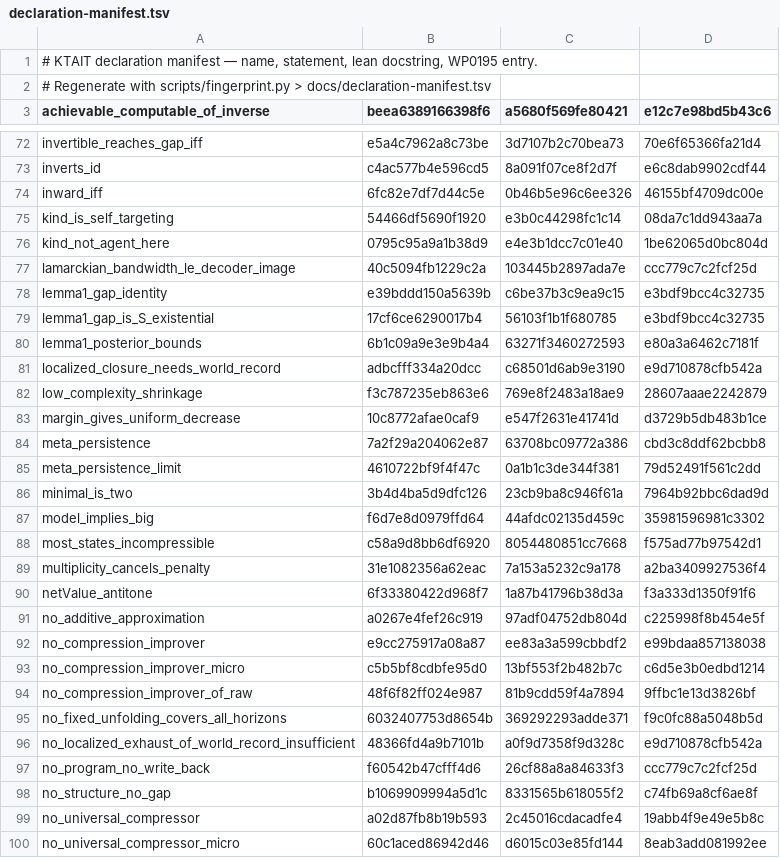
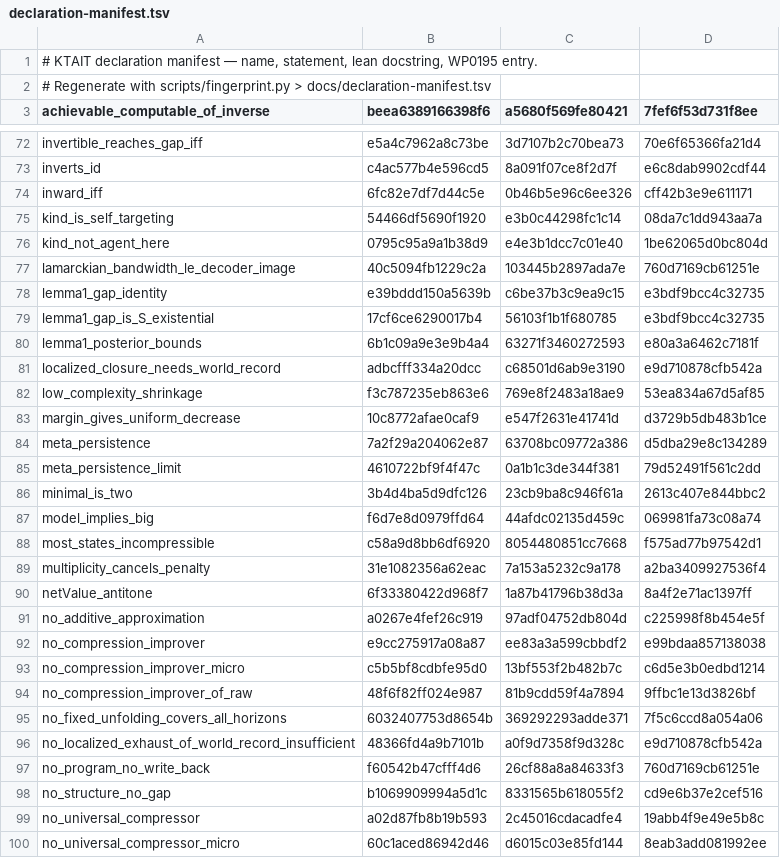
Before and after one commit to giulioruffini/KTAIT, a TSV file: docs/declaration-manifest.tsv, drawn as a sheet; only a part is shown, gaps mark what is left out; the diff covers the shown part only.

```diff
--- a/docs/declaration-manifest.tsv
+++ b/docs/declaration-manifest.tsv
@@ -2,2 +2,2 @@
 # Regenerate with scripts/fingerprint.py > docs/declaration-manifest.tsv
-achievable_computable_of_inverse	beea6389166398f6	a5680f569fe80421	e12c7e98bd5b43c6
+achievable_computable_of_inverse	beea6389166398f6	a5680f569fe80421	7fef6f53d731f8ee
@@ -73,6 +73,6 @@ invertible_reaches_gap_iff	e5a4c7962a8c73be	3d7107b2c70bea73	70e6f65366fa21d4
 inverts_id	c4ac577b4e596cd5	8a091f07ce8f2d7f	e6c8dab9902cdf44
-inward_iff	6fc82e7df7d44c5e	0b46b5e96c6ee326	46155bf4709dc00e
+inward_iff	6fc82e7df7d44c5e	0b46b5e96c6ee326	cff42b3e9e611171
 kind_is_self_targeting	54466df5690f1920	e3b0c44298fc1c14	08da7c1dd943aa7a
 kind_not_agent_here	0795c95a9a1b38d9	e4e3b1dcc7c01e40	1be62065d0bc804d
-lamarckian_bandwidth_le_decoder_image	40c5094fb1229c2a	103445b2897ada7e	ccc779c7c2fcf25d
+lamarckian_bandwidth_le_decoder_image	40c5094fb1229c2a	103445b2897ada7e	760d7169cb61251e
 lemma1_gap_identity	e39bddd150a5639b	c6be37b3c9ea9c15	e3bdf9bcc4c32735
@@ -81,11 +81,11 @@ lemma1_posterior_bounds	6b1c09a9e3e9b4a4	63271f3460272593	e80a3a6462c7181f
 localized_closure_needs_world_record	adbcfff334a20dcc	c68501d6ab9e3190	e9d710878cfb542a
-low_complexity_shrinkage	f3c787235eb863e6	769e8f2483a18ae9	28607aaae2242879
+low_complexity_shrinkage	f3c787235eb863e6	769e8f2483a18ae9	53ea834a67d5af85
 margin_gives_uniform_decrease	10c8772afae0caf9	e547f2631e41741d	d3729b5db483b1ce
-meta_persistence	7a2f29a204062e87	63708bc09772a386	cbd3c8ddf62bcbb8
+meta_persistence	7a2f29a204062e87	63708bc09772a386	d5dba29e8c134289
 meta_persistence_limit	4610722bf9f4f47c	0a1b1c3de344f381	79d52491f561c2dd
-minimal_is_two	3b4d4ba5d9dfc126	23cb9ba8c946f61a	7964b92bbc6dad9d
-model_implies_big	f6d7e8d0979ffd64	44afdc02135d459c	35981596981c3302
+minimal_is_two	3b4d4ba5d9dfc126	23cb9ba8c946f61a	2613c407e844bbc2
+model_implies_big	f6d7e8d0979ffd64	44afdc02135d459c	069981fa73c08a74
 most_states_incompressible	c58a9d8bb6df6920	8054480851cc7668	f575ad77b97542d1
 multiplicity_cancels_penalty	31e1082356a62eac	7a153a5232c9a178	a2ba3409927536f4
-netValue_antitone	6f33380422d968f7	1a87b41796b38d3a	f3a333d1350f91f6
+netValue_antitone	6f33380422d968f7	1a87b41796b38d3a	8a4f2e71ac1397ff
 no_additive_approximation	a0267e4fef26c919	97adf04752db804d	c225998f8b454e5f
@@ -94,6 +94,6 @@ no_compression_improver_micro	c5b5bf8cdbfe95d0	13bf553f2b482b7c	c6d5e3b0edbd1214
 no_compression_improver_of_raw	48f6f82ff024e987	81b9cdd59f4a7894	9ffbc1e13d3826bf
-no_fixed_unfolding_covers_all_horizons	6032407753d8654b	369292293adde371	f9c0fc88a5048b5d
+no_fixed_unfolding_covers_all_horizons	6032407753d8654b	369292293adde371	7f5c6ccd8a054a06
 no_localized_exhaust_of_world_record_insufficient	48366fd4a9b7101b	a0f9d7358f9d328c	e9d710878cfb542a
-no_program_no_write_back	f60542b47cfff4d6	26cf88a8a84633f3	ccc779c7c2fcf25d
-no_structure_no_gap	b1069909994a5d1c	8331565b618055f2	c74fb69a8cf6ae8f
+no_program_no_write_back	f60542b47cfff4d6	26cf88a8a84633f3	760d7169cb61251e
+no_structure_no_gap	b1069909994a5d1c	8331565b618055f2	cd9e6b37e2cef516
 no_universal_compressor	a02d87fb8b19b593	2c45016cdacadfe4	19abb4f9e49e5b8c
```
Also changed, not shown: 2 added rows and 82 edited cells elsewhere in this file, 5 other files.
